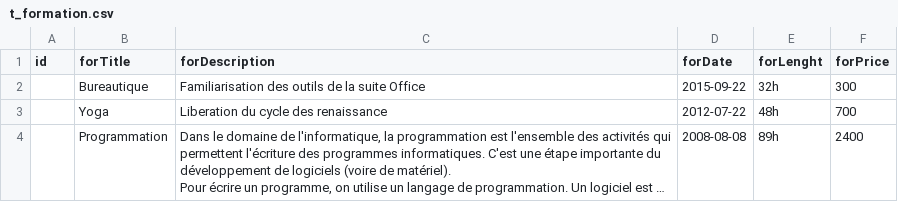
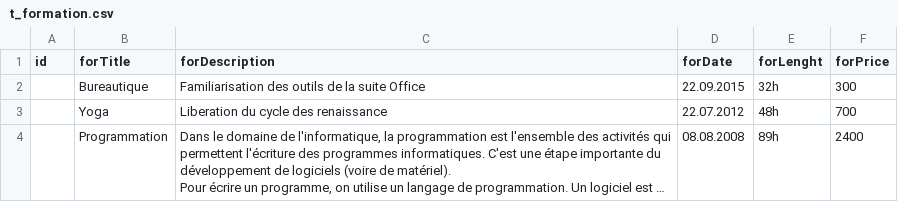
Before and after one commit to cochetyv/ProjectGGZ, a CSV file: CSV/t_formation.csv, drawn as a sheet; long unchanged cells end in …; the diff names each change by its address in the sheet, - before the commit and + after, or states it on an @@ line.

```diff
--- a/CSV/t_formation.csv
+++ b/CSV/t_formation.csv
-D2 (forDate): 2015-09-22
+D2 (forDate): 22.09.2015
-D3 (forDate): 2012-07-22
+D3 (forDate): 22.07.2012
-D4 (forDate): 2008-08-08
+D4 (forDate): 08.08.2008
```
Also changed, not shown: 2 other files.
